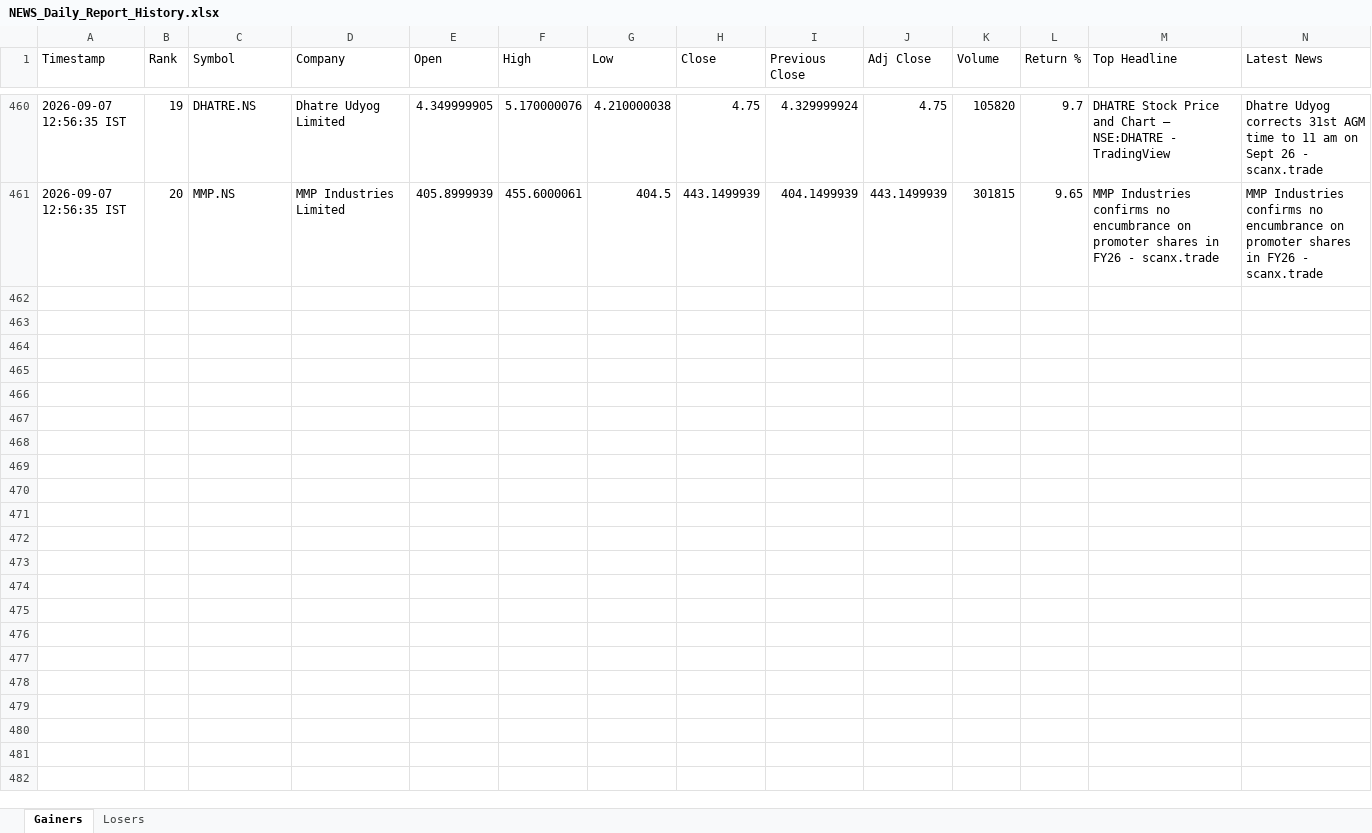
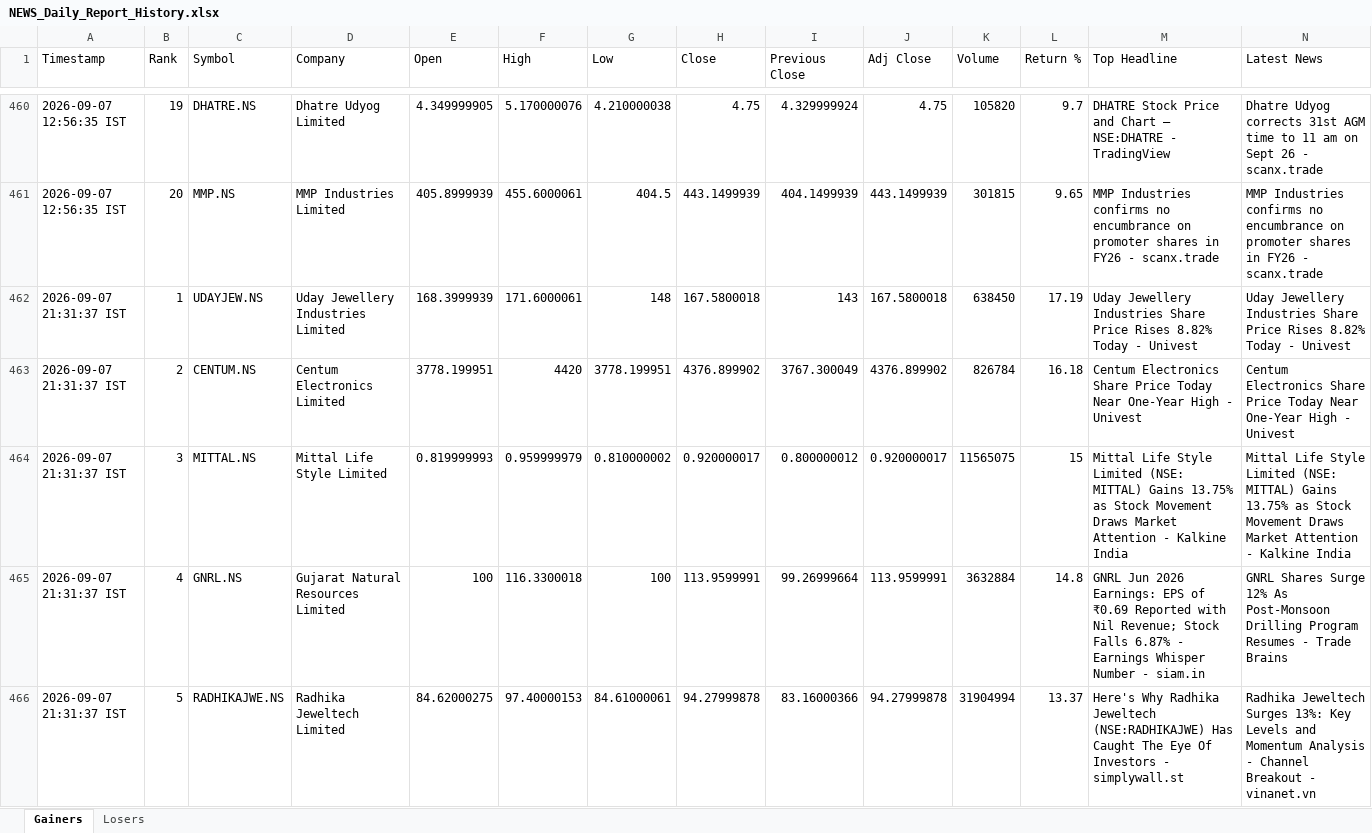
Before and after one commit to PavanSaiNekkala/News_Dividend_Fetcher, an Excel workbook: NEWS_Daily_Report/output/history/NEWS_Daily_Report_History.xlsx, sheet Gainers, drawn as a sheet; only a part is shown, gaps mark what is left out; values as stored, in another font and other column widths than the file's, no borders; rows hold the shown columns only; the diff covers the shown part only; the diff names each change by its address in the sheet, - before the commit and + after, or states it on an @@ line.

```diff
--- a/NEWS_Daily_Report/output/history/NEWS_Daily_Report_History.xlsx (sheet Gainers)
+++ b/NEWS_Daily_Report/output/history/NEWS_Daily_Report_History.xlsx (sheet Gainers)
+row 462: 2026-09-07 21:31:37 IST | 1 | UDAYJEW.NS | Uday Jewellery Industries Limited | 168.3999939 | 171.6000061 | 148 | 167.5800018 | 143 | 167.5800018 | 638450 | 17.19 | Uday Jewellery Industries Share Price Rises 8.82% Today - Univest | Uday Jewellery Industries Share Price Rises 8.82% Today - Univest
+row 463: 2026-09-07 21:31:37 IST | 2 | CENTUM.NS | Centum Electronics Limited | 3778.199951 | 4420 | 3778.199951 | 4376.899902 | 3767.300049 | 4376.899902 | 826784 | 16.18 | Centum Electronics Share Price Today Near One-Year High - Univest | Centum Electronics Share Price Today Near One-Year High - Univest
+row 464: 2026-09-07 21:31:37 IST | 3 | MITTAL.NS | Mittal Life Style Limited | 0.819999993 | 0.959999979 | 0.810000002 | 0.920000017 | 0.800000012 | 0.920000017 | 11565075 | 15 | Mittal Life Style Limited (NSE: MITTAL) Gains 13.75% as Stock Movement Draws Market Attention - Kalkine India | Mittal Life Style Limited (NSE: MITTAL) Gains 13.75% as Stock Movement Draws Market Attention - Kalkine India
+row 465: 2026-09-07 21:31:37 IST | 4 | GNRL.NS | Gujarat Natural Resources Limited | 100 | 116.3300018 | 100 | 113.9599991 | 99.26999664 | 113.9599991 | 3632884 | 14.8 | GNRL Jun 2026 Earnings: EPS of ₹0.69 Reported with Nil Revenue; Stock Falls 6.87% - Earnings Whisper Number - siam.in | GNRL Shares Surge 12% As Post-Monsoon Drilling Program Resumes - Trade Brains
+row 466: 2026-09-07 21:31:37 IST | 5 | RADHIKAJWE.NS | Radhika Jeweltech Limited | 84.62000275 | 97.40000153 | 84.61000061 | 94.27999878 | 83.16000366 | 94.27999878 | 31904994 | 13.37 | Here's Why Radhika Jeweltech (NSE:RADHIKAJWE) Has Caught The Eye Of Investors - simplywall.st | Radhika Jeweltech Surges 13%: Key Levels and Momentum Analysis - Channel Breakout - vinanet.vn
```
Also changed, not shown: 15 added rows elsewhere in this sheet, sheet Losers, NEWS_Daily_Report/output/latest/NEWS_Daily_Report.xlsx.
